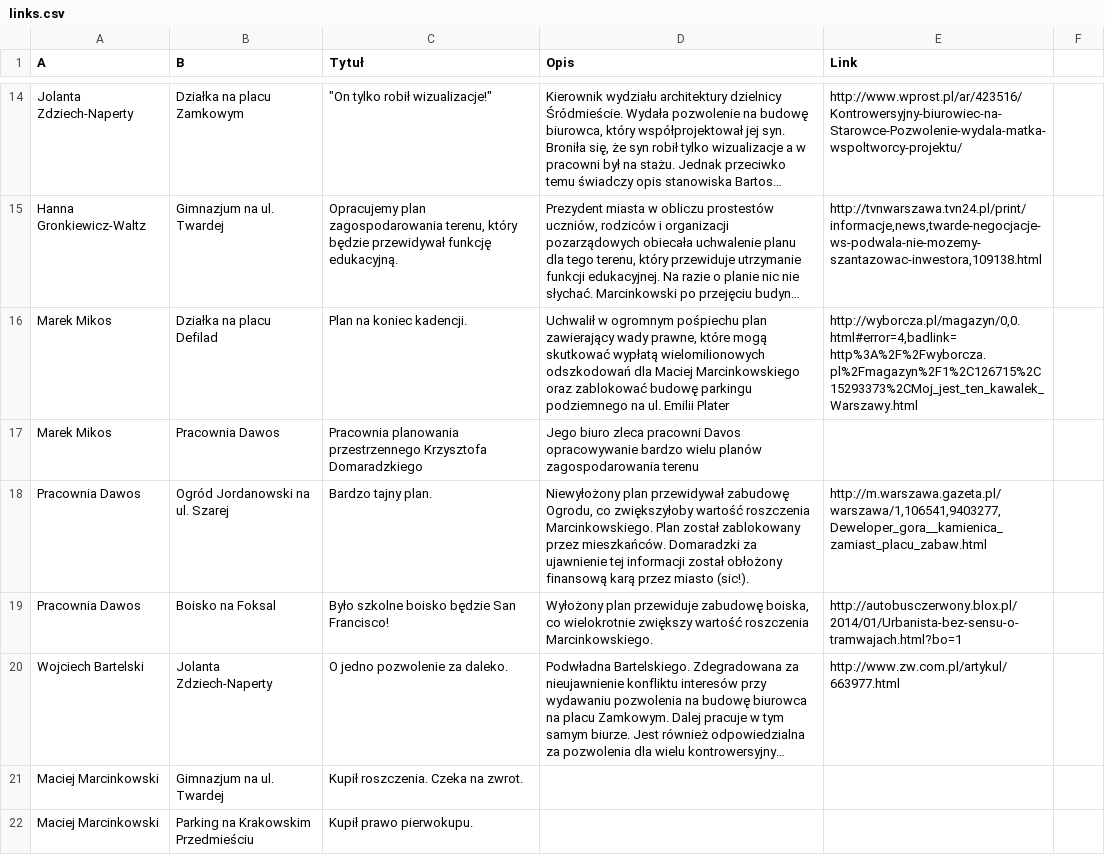
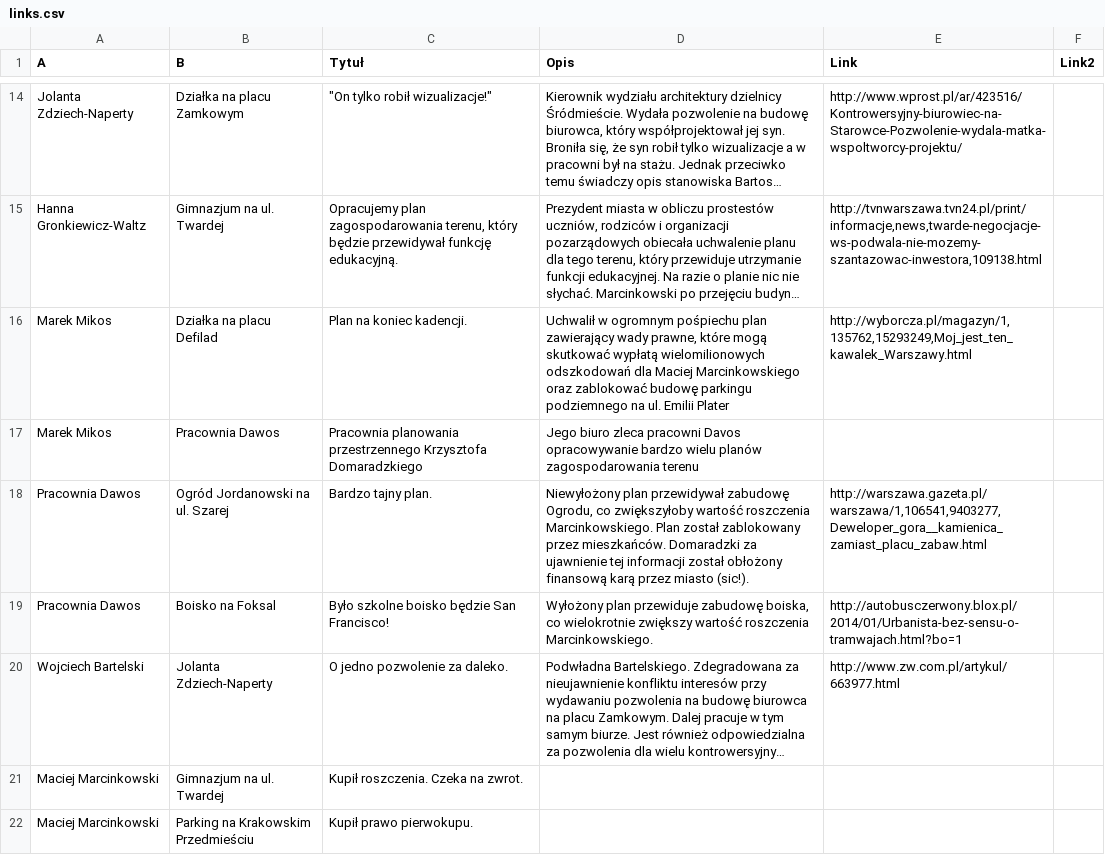
Before and after one commit to miastojestnasze/warszawska-mapa-reprywatyzacji, a CSV file: data/links.csv, drawn as a sheet; only a part is shown, gaps mark what is left out; long unchanged cells end in …; the diff covers the shown part only; the diff names each change by its address in the sheet, - before the commit and + after, or states it on an @@ line.

Commit message:
Kolejne uaktualnienie: bartelski-hgw, kolumna link2

```diff
--- a/data/links.csv
+++ b/data/links.csv
-F1: (empty)
+F1: Link2
-E16 (Link): http://wyborcza.pl/magazyn/0,0.html#error=4,badlink=http%3A%2F%2Fwyborcza.pl%2Fmagazyn%2F1%2C126715%2C15293373%2CMoj_jest_ten_kawalek_Warszawy.html
+E16 (Link): http://wyborcza.pl/magazyn/1,135762,15293249,Moj_jest_ten_kawalek_Warszawy.html
-E18 (Link): http://m.warszawa.gazeta.pl/warszawa/1,106541,9403277,Deweloper_gora__kamienica_zamiast_placu_zabaw.html
+E18 (Link): http://warszawa.gazeta.pl/warszawa/1,106541,9403277,Deweloper_gora__kamienica_zamiast_placu_zabaw.html
```
Also changed, not shown: 1 added row and 4 edited cells elsewhere in this file, 3 other files.
